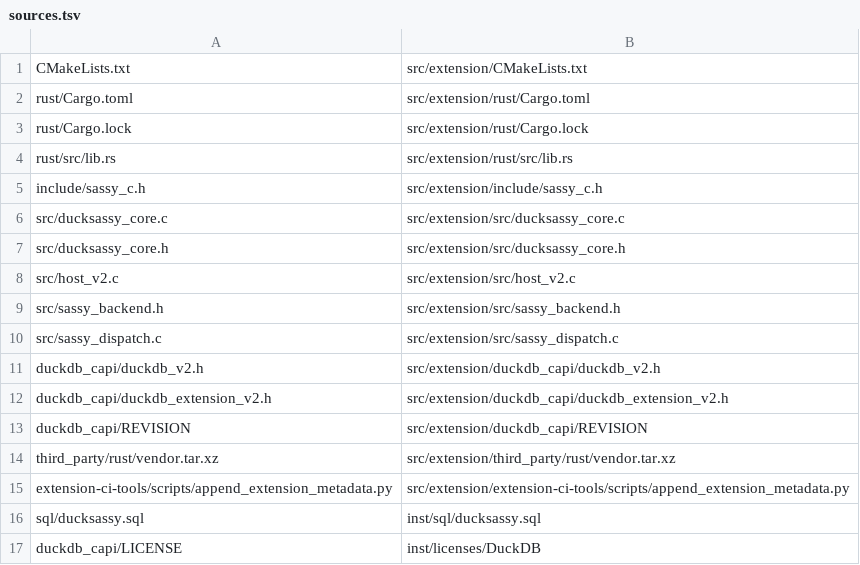
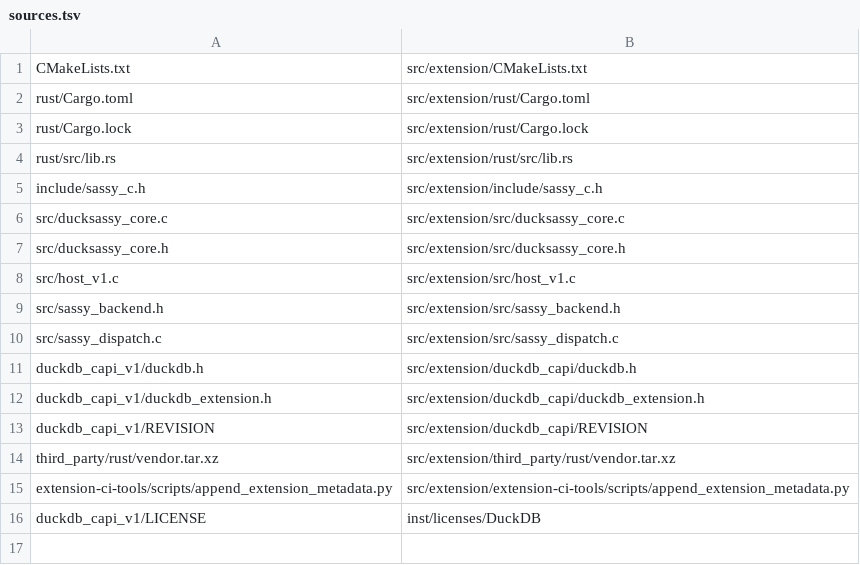
Before and after one commit to RGenomicsETL/ducksassy, a TSV file: r/Rducksassy/tools/sources.tsv, drawn as a sheet.

Commit message:
Prepare Ducksassy 0.1.0 for community and CRAN release

```diff
--- a/r/Rducksassy/tools/sources.tsv
+++ b/r/Rducksassy/tools/sources.tsv
@@ -7,11 +7,10 @@ src/ducksassy_core.c|src/extension/src/ducksassy_core.c
 src/ducksassy_core.h|src/extension/src/ducksassy_core.h
-src/host_v2.c|src/extension/src/host_v2.c
+src/host_v1.c|src/extension/src/host_v1.c
 src/sassy_backend.h|src/extension/src/sassy_backend.h
 src/sassy_dispatch.c|src/extension/src/sassy_dispatch.c
-duckdb_capi/duckdb_v2.h|src/extension/duckdb_capi/duckdb_v2.h
-duckdb_capi/duckdb_extension_v2.h|src/extension/duckdb_capi/duckdb_extension_v2.h
-duckdb_capi/REVISION|src/extension/duckdb_capi/REVISION
+duckdb_capi_v1/duckdb.h|src/extension/duckdb_capi/duckdb.h
+duckdb_capi_v1/duckdb_extension.h|src/extension/duckdb_capi/duckdb_extension.h
+duckdb_capi_v1/REVISION|src/extension/duckdb_capi/REVISION
 third_party/rust/vendor.tar.xz|src/extension/third_party/rust/vendor.tar.xz
 extension-ci-tools/scripts/append_extension_metadata.py|src/extension/extension-ci-tools/scripts/append_extension_metadata.py
-sql/ducksassy.sql|inst/sql/ducksassy.sql
-duckdb_capi/LICENSE|inst/licenses/DuckDB
+duckdb_capi_v1/LICENSE|inst/licenses/DuckDB
```
Also changed, not shown: 39 other files.
